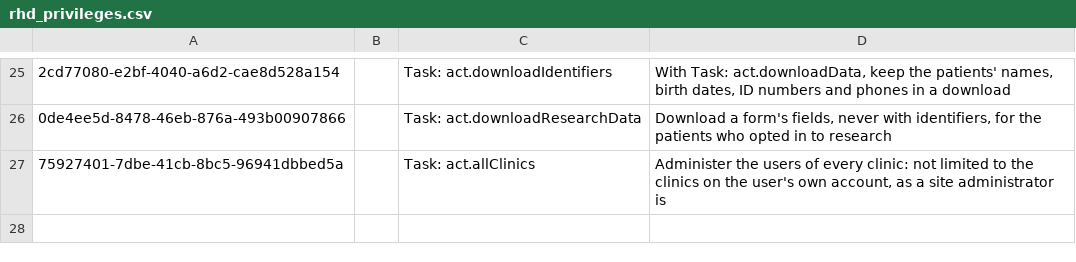
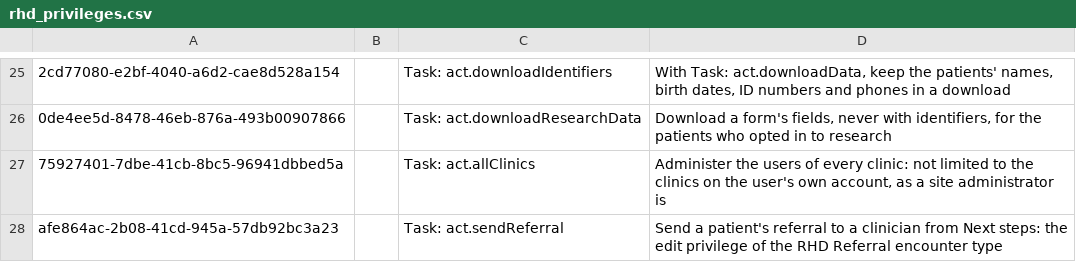
Before and after one commit to HerbertYiga/openmrs-distro-referenceapplication, a CSV file: distro/configuration/privileges/rhd_privileges.csv, drawn as a sheet; only a part is shown, gaps mark what is left out; the diff names each change by its address in the sheet, - before the commit and + after, or states it on an @@ line.

```diff
--- a/distro/configuration/privileges/rhd_privileges.csv
+++ b/distro/configuration/privileges/rhd_privileges.csv
+row 28: afe864ac-2b08-41cd-945a-57db92bc3a23 |  | Task: act.sendReferral | Send a patient's referral to a clinician from Next steps: the edit privilege of the RHD Referral encounter type
```
Also changed, not shown: distro/configuration/encountertypes/rhd_encountertypes.csv, distro/configuration/flags/rhd_flags.csv, 3 other files.
